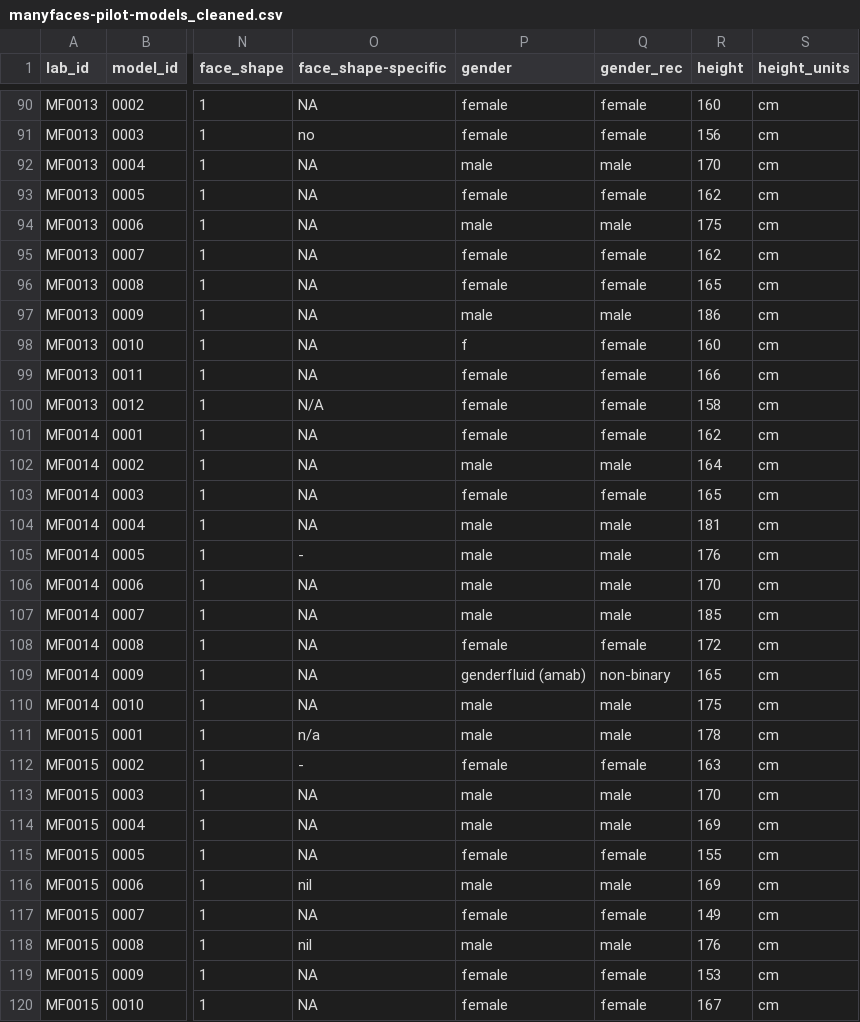
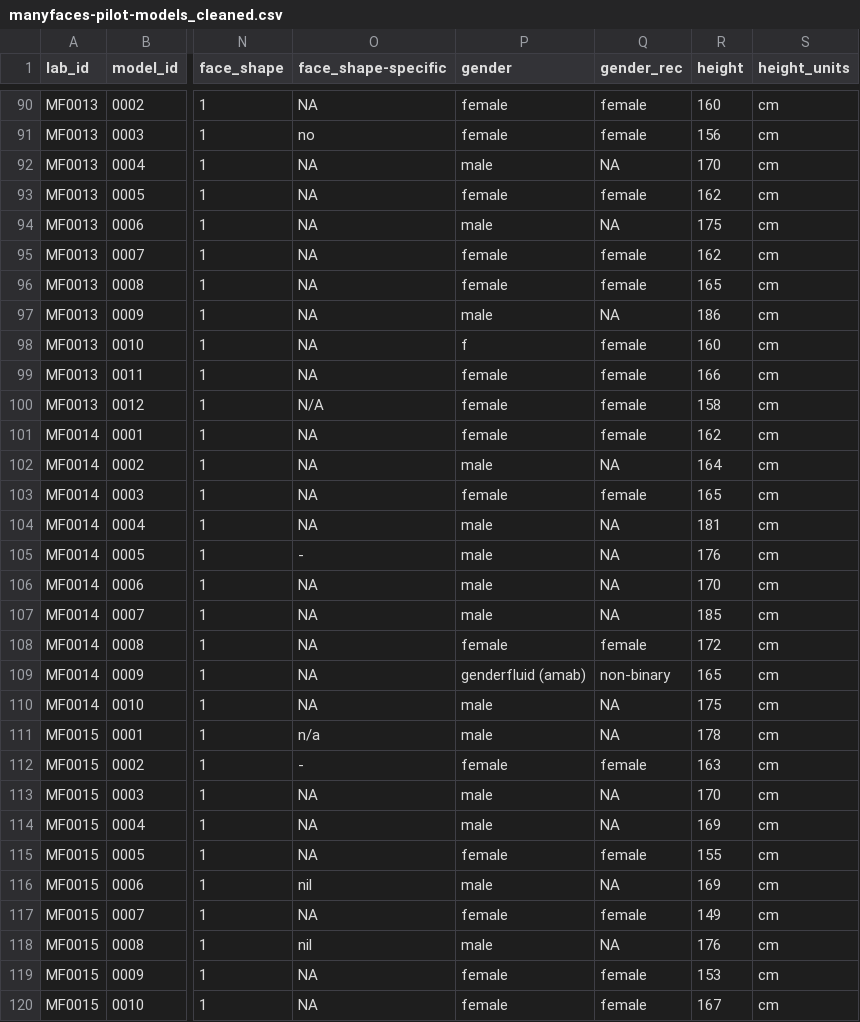
Before and after one commit to iholzleitner/pilot-ratings, a CSV file: data/manyfaces-pilot-models_cleaned.csv, drawn as a sheet; only a part is shown, gaps mark what is left out; the diff covers the shown part only; the diff names each change by its address in the sheet, - before the commit and + after, or states it on an @@ line.

Commit message:
Recoding done in tables for better auditing - removed duplicate genderfluid category

```diff
--- a/data/manyfaces-pilot-models_cleaned.csv
+++ b/data/manyfaces-pilot-models_cleaned.csv
-Q92 (gender_rec): male
+Q92 (gender_rec): NA
-Q94 (gender_rec): male
+Q94 (gender_rec): NA
-Q97 (gender_rec): male
+Q97 (gender_rec): NA
-Q102 (gender_rec): male
+Q102 (gender_rec): NA
-Q104:Q107 (gender_rec): male
+Q104:Q107 (gender_rec): NA
-Q110:Q111 (gender_rec): male
+Q110:Q111 (gender_rec): NA
-Q113:Q114 (gender_rec): male
+Q113:Q114 (gender_rec): NA
-Q116 (gender_rec): male
+Q116 (gender_rec): NA
-Q118 (gender_rec): male
+Q118 (gender_rec): NA
```
Also changed, not shown: 47 edited cells elsewhere in this file, 7 other files.
